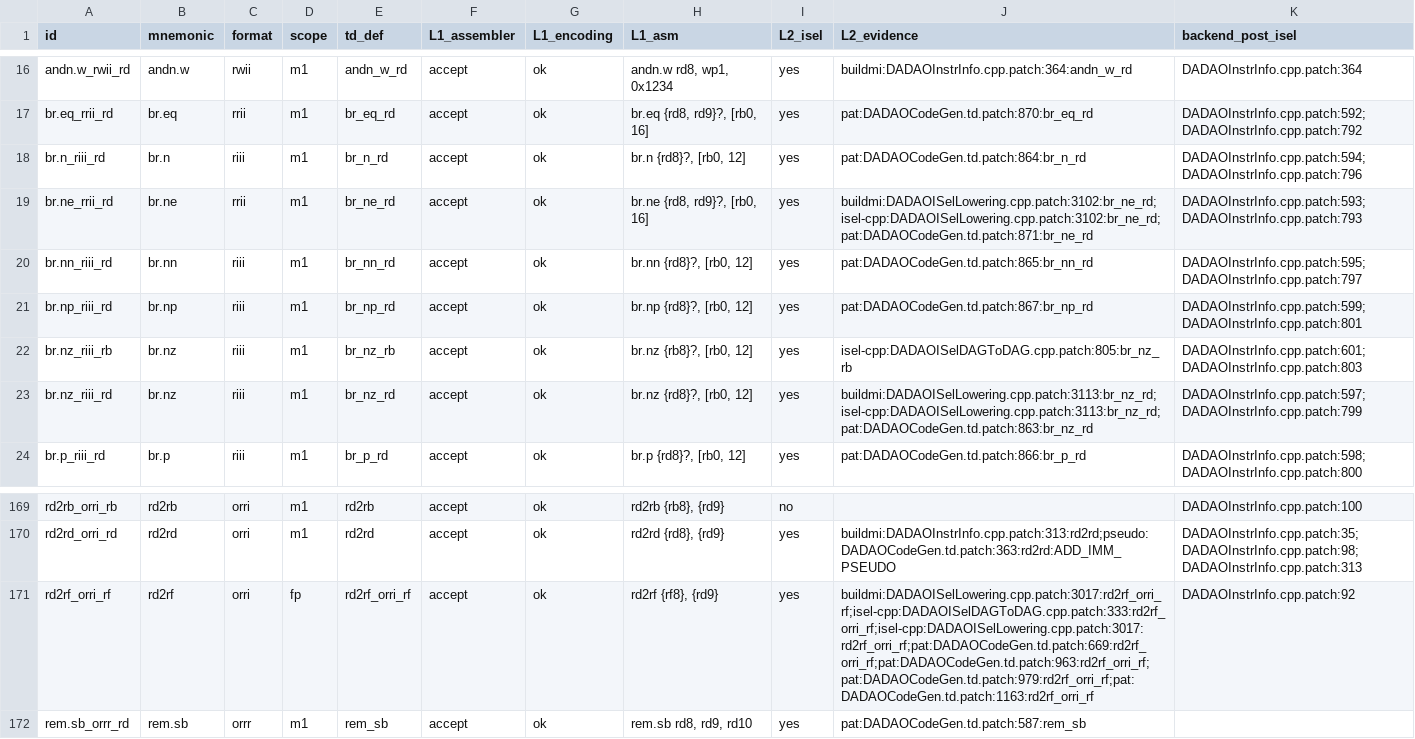
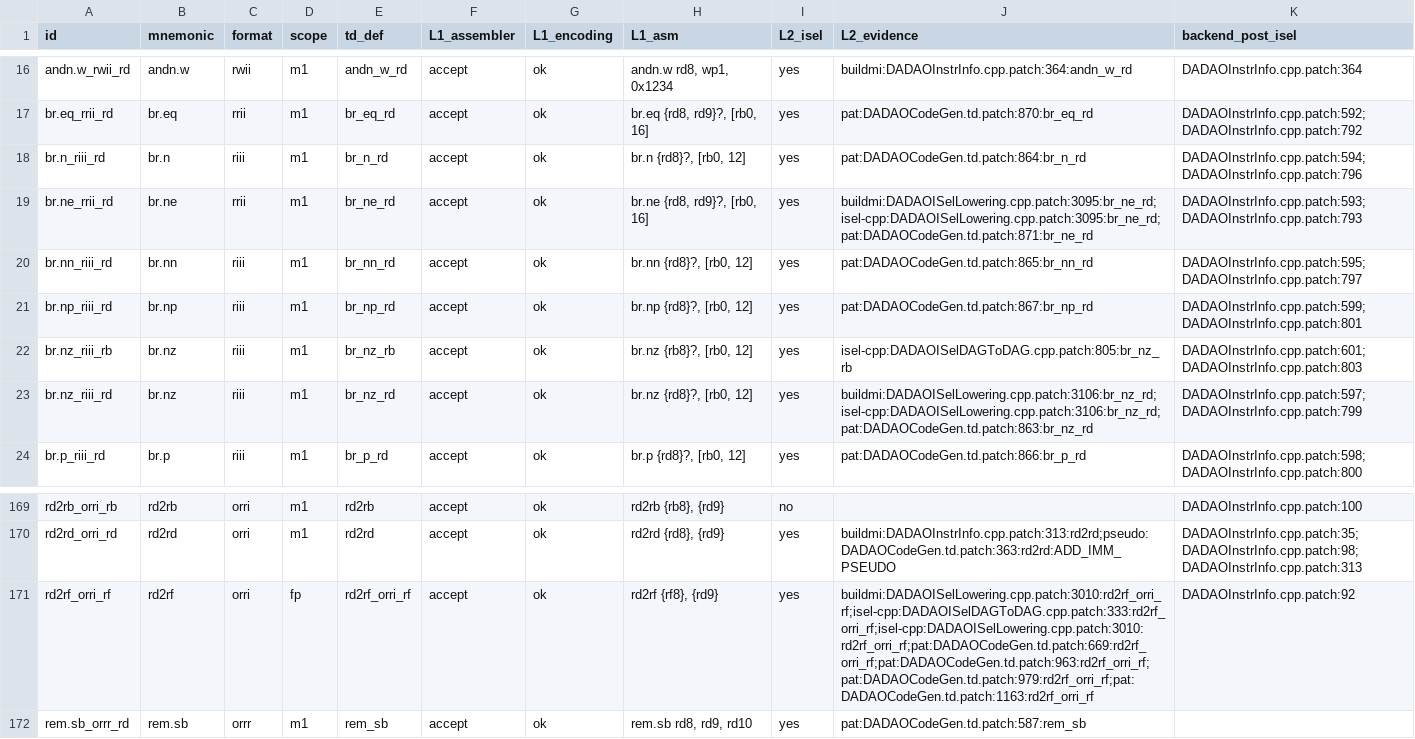
Before and after one commit to gxt/DADAO-v5, a TSV file: tools/llvm/llvm-isa-backend-matrix.tsv, drawn as a sheet; only a part is shown, gaps mark what is left out; the diff covers the shown part only.

```diff
--- a/tools/llvm/llvm-isa-backend-matrix.tsv
+++ b/tools/llvm/llvm-isa-backend-matrix.tsv
@@ -18,3 +18,3 @@ br.eq_rrii_rd	br.eq	rrii	m1	br_eq_rd	accept	ok	br.eq {rd8, rd9}?, [rb0, 16]	yes
 br.n_riii_rd	br.n	riii	m1	br_n_rd	accept	ok	br.n {rd8}?, [rb0, 12]	yes	pat:DADAOCodeGen.td.patch:864:br_n_rd	DADAOInstrInfo.cpp.patch:594;DADAOInstrInfo.cpp.patch:796
-br.ne_rrii_rd	br.ne	rrii	m1	br_ne_rd	accept	ok	br.ne {rd8, rd9}?, [rb0, 16]	yes	buildmi:DADAOISelLowering.cpp.patch:3102:br_ne_rd;isel-cpp:DADAOISelLowering.cpp.patch:3102:br_ne_rd;pat:DADAOCodeGen.td.patch:871:br_ne_rd	DADAOInstrInfo.cpp.patch:593;DADAOInstrInfo.cpp.patch:793
+br.ne_rrii_rd	br.ne	rrii	m1	br_ne_rd	accept	ok	br.ne {rd8, rd9}?, [rb0, 16]	yes	buildmi:DADAOISelLowering.cpp.patch:3095:br_ne_rd;isel-cpp:DADAOISelLowering.cpp.patch:3095:br_ne_rd;pat:DADAOCodeGen.td.patch:871:br_ne_rd	DADAOInstrInfo.cpp.patch:593;DADAOInstrInfo.cpp.patch:793
 br.nn_riii_rd	br.nn	riii	m1	br_nn_rd	accept	ok	br.nn {rd8}?, [rb0, 12]	yes	pat:DADAOCodeGen.td.patch:865:br_nn_rd	DADAOInstrInfo.cpp.patch:595;DADAOInstrInfo.cpp.patch:797
@@ -22,3 +22,3 @@ br.np_riii_rd	br.np	riii	m1	br_np_rd	accept	ok	br.np {rd8}?, [rb0, 12]	yes	pat:D
 br.nz_riii_rb	br.nz	riii	m1	br_nz_rb	accept	ok	br.nz {rb8}?, [rb0, 12]	yes	isel-cpp:DADAOISelDAGToDAG.cpp.patch:805:br_nz_rb	DADAOInstrInfo.cpp.patch:601;DADAOInstrInfo.cpp.patch:803
-br.nz_riii_rd	br.nz	riii	m1	br_nz_rd	accept	ok	br.nz {rd8}?, [rb0, 12]	yes	buildmi:DADAOISelLowering.cpp.patch:3113:br_nz_rd;isel-cpp:DADAOISelLowering.cpp.patch:3113:br_nz_rd;pat:DADAOCodeGen.td.patch:863:br_nz_rd	DADAOInstrInfo.cpp.patch:597;DADAOInstrInfo.cpp.patch:799
+br.nz_riii_rd	br.nz	riii	m1	br_nz_rd	accept	ok	br.nz {rd8}?, [rb0, 12]	yes	buildmi:DADAOISelLowering.cpp.patch:3106:br_nz_rd;isel-cpp:DADAOISelLowering.cpp.patch:3106:br_nz_rd;pat:DADAOCodeGen.td.patch:863:br_nz_rd	DADAOInstrInfo.cpp.patch:597;DADAOInstrInfo.cpp.patch:799
 br.p_riii_rd	br.p	riii	m1	br_p_rd	accept	ok	br.p {rd8}?, [rb0, 12]	yes	pat:DADAOCodeGen.td.patch:866:br_p_rd	DADAOInstrInfo.cpp.patch:598;DADAOInstrInfo.cpp.patch:800
@@ -170,3 +170,3 @@ rd2rb_orri_rb	rd2rb	orri	m1	rd2rb	accept	ok	rd2rb {rb8}, {rd9}	no		DADAOInstrInf
 rd2rd_orri_rd	rd2rd	orri	m1	rd2rd	accept	ok	rd2rd {rd8}, {rd9}	yes	buildmi:DADAOInstrInfo.cpp.patch:313:rd2rd;pseudo:DADAOCodeGen.td.patch:363:rd2rd:ADD_IMM_PSEUDO	DADAOInstrInfo.cpp.patch:35;DADAOInstrInfo.cpp.patch:98;DADAOInstrInfo.cpp.patch:313
-rd2rf_orri_rf	rd2rf	orri	fp	rd2rf_orri_rf	accept	ok	rd2rf {rf8}, {rd9}	yes	buildmi:DADAOISelLowering.cpp.patch:3017:rd2rf_orri_rf;isel-cpp:DADAOISelDAGToDAG.cpp.patch:333:rd2rf_orri_rf;isel-cpp:DADAOISelLowering.cpp.patch:3017:rd2rf_orri_rf;pat:DADAOCodeGen.td.patch:669:rd2rf_orri_rf;pat:DADAOCodeGen.td.patch:963:rd2rf_orri_rf;pat:DADAOCodeGen.td.patch:979:rd2rf_orri_rf;pat:DADAOCodeGen.td.patch:1163:rd2rf_orri_rf	DADAOInstrInfo.cpp.patch:92
+rd2rf_orri_rf	rd2rf	orri	fp	rd2rf_orri_rf	accept	ok	rd2rf {rf8}, {rd9}	yes	buildmi:DADAOISelLowering.cpp.patch:3010:rd2rf_orri_rf;isel-cpp:DADAOISelDAGToDAG.cpp.patch:333:rd2rf_orri_rf;isel-cpp:DADAOISelLowering.cpp.patch:3010:rd2rf_orri_rf;pat:DADAOCodeGen.td.patch:669:rd2rf_orri_rf;pat:DADAOCodeGen.td.patch:963:rd2rf_orri_rf;pat:DADAOCodeGen.td.patch:979:rd2rf_orri_rf;pat:DADAOCodeGen.td.patch:1163:rd2rf_orri_rf	DADAOInstrInfo.cpp.patch:92
 rem.sb_orrr_rd	rem.sb	orrr	m1	rem_sb	accept	ok	rem.sb rd8, rd9, rd10	yes	pat:DADAOCodeGen.td.patch:587:rem_sb	
```
Also changed, not shown: 9 edited cells elsewhere in this file, 14 other files.
